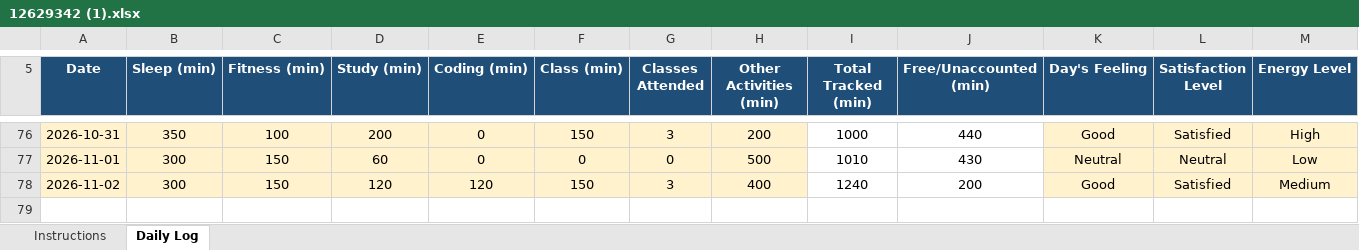
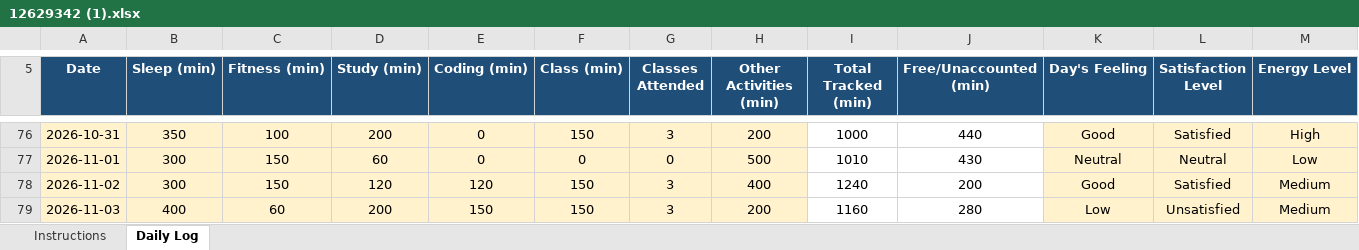
Before and after one commit to BhumikaChawla53/CAP776-Daily-Work, an Excel workbook: 12629342 (1).xlsx, sheet Daily Log, drawn as a sheet; only a part is shown, gaps mark what is left out; values as stored, in another font and other column widths than the file's, no borders; conditional formats not drawn; rows hold the shown columns only; the diff names each change by its address in the sheet, - before the commit and + after, or states it on an @@ line.

Commit message:
Add files via upload

```diff
--- a/12629342 (1).xlsx (sheet Daily Log)
+++ b/12629342 (1).xlsx (sheet Daily Log)
+row 79: 2026-11-03 | 400 | 60 | 200 | 150 | 150 | 3 | 200 | 1160 | 280 | Low | Unsatisfied | Medium
```
